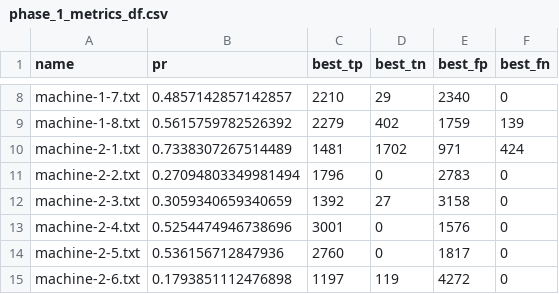
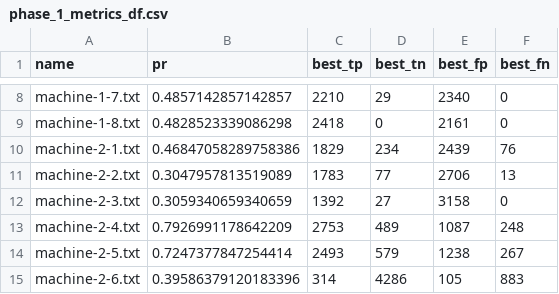
Before and after one commit to Welkie/carla_mama_v1, a CSV file: results/smd/phase_1_metrics_df.csv, drawn as a sheet; only a part is shown, gaps mark what is left out; the diff covers the shown part only; the diff names each change by its address in the sheet, - before the commit and + after, or states it on an @@ line.

Commit message:
update result smd seed = 42

```diff
--- a/results/smd/phase_1_metrics_df.csv
+++ b/results/smd/phase_1_metrics_df.csv
-B9 (pr): 0.5615759782526392
+B9 (pr): 0.4828523339086298
-C9 (best_tp): 2279
+C9 (best_tp): 2418
-D9 (best_tn): 402
+D9 (best_tn): 0
-E9 (best_fp): 1759
+E9 (best_fp): 2161
-F9 (best_fn): 139
+F9 (best_fn): 0
-B10 (pr): 0.7338307267514489
+B10 (pr): 0.46847058289758386
-C10 (best_tp): 1481
+C10 (best_tp): 1829
-D10 (best_tn): 1702
+D10 (best_tn): 234
-E10 (best_fp): 971
+E10 (best_fp): 2439
-F10 (best_fn): 424
+F10 (best_fn): 76
-B11 (pr): 0.27094803349981494
+B11 (pr): 0.3047957813519089
-C11 (best_tp): 1796
+C11 (best_tp): 1783
-D11 (best_tn): 0
+D11 (best_tn): 77
-E11 (best_fp): 2783
+E11 (best_fp): 2706
-F11 (best_fn): 0
+F11 (best_fn): 13
-B13 (pr): 0.5254474946738696
+B13 (pr): 0.7926991178642209
-C13 (best_tp): 3001
+C13 (best_tp): 2753
-D13 (best_tn): 0
+D13 (best_tn): 489
-E13 (best_fp): 1576
+E13 (best_fp): 1087
-F13 (best_fn): 0
+F13 (best_fn): 248
-B14 (pr): 0.536156712847936
+B14 (pr): 0.7247377847254414
-C14 (best_tp): 2760
+C14 (best_tp): 2493
-D14 (best_tn): 0
+D14 (best_tn): 579
-E14 (best_fp): 1817
+E14 (best_fp): 1238
-F14 (best_fn): 0
+F14 (best_fn): 267
-B15 (pr): 0.1793851112476898
+B15 (pr): 0.39586379120183396
-C15 (best_tp): 1197
+C15 (best_tp): 314
-D15 (best_tn): 119
+D15 (best_tn): 4286
-E15 (best_fp): 4272
+E15 (best_fp): 105
-F15 (best_fn): 0
+F15 (best_fn): 883
```
Also changed, not shown: 30 edited cells elsewhere in this file, 3 other files.
